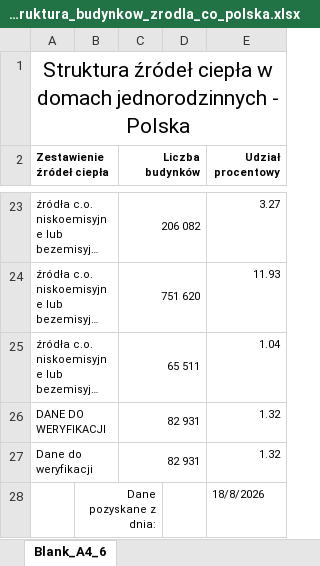
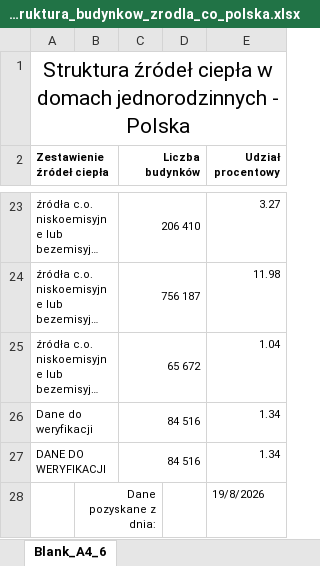
Before and after one commit to ForumEnergiiPL/CEEB, an Excel workbook: data_xlsx/zone_struktura_budynkow_zrodla_co_polska.xlsx, sheet Blank_A4_6, drawn as a sheet; only a part is shown, gaps mark what is left out; long unchanged cells end in …; values as stored, in another font and other column widths than the file's, no borders; charts and pictures not drawn; removed rows and columns are numbered as before the commit, all else as after; the diff covers the shown part only; the diff names each change by its address in the sheet, - before the commit and + after, or states it on an @@ line.

```diff
--- a/data_xlsx/zone_struktura_budynkow_zrodla_co_polska.xlsx (sheet Blank_A4_6)
+++ b/data_xlsx/zone_struktura_budynkow_zrodla_co_polska.xlsx (sheet Blank_A4_6)
-C23 (Liczba budynków): 206 082
+C23 (Liczba budynków): 206 410
-C24 (Liczba budynków): 751 620
+C24 (Liczba budynków): 756 187
-E24 (Udział procentowy): 11.93
+E24 (Udział procentowy): 11.98
-C25 (Liczba budynków): 65 511
+C25 (Liczba budynków): 65 672
-row 26: DANE DO WERYFIKACJI |  | 82 931 |  | 1.32
-C26 (Liczba budynków): 82 931
+C26 (Liczba budynków): 84 516
-E26 (Udział procentowy): 1.32
+E26 (Udział procentowy): 1.34
+row 27: DANE DO WERYFIKACJI |  | 84 516 |  | 1.34
-E28 (Udział procentowy): 18/8/2026
+E28 (Udział procentowy): 19/8/2026
```
Also changed, not shown: 32 edited cells elsewhere in this sheet, 1 other file.
